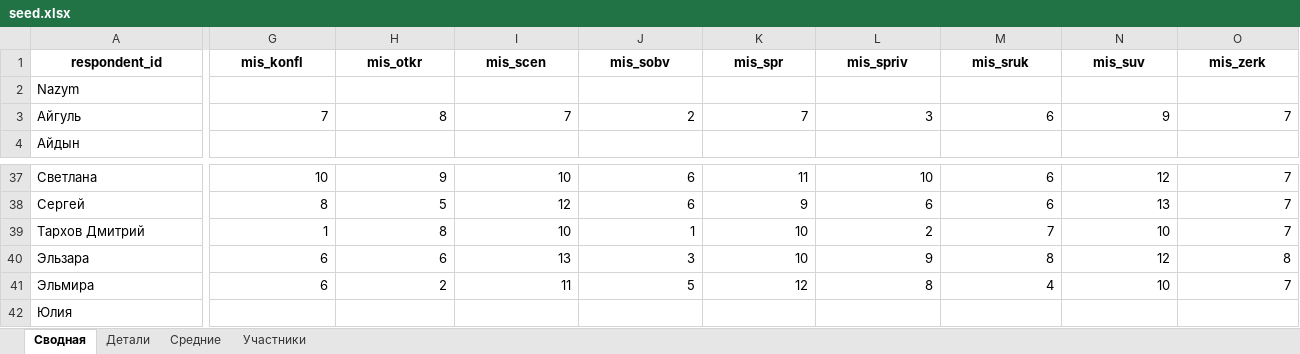
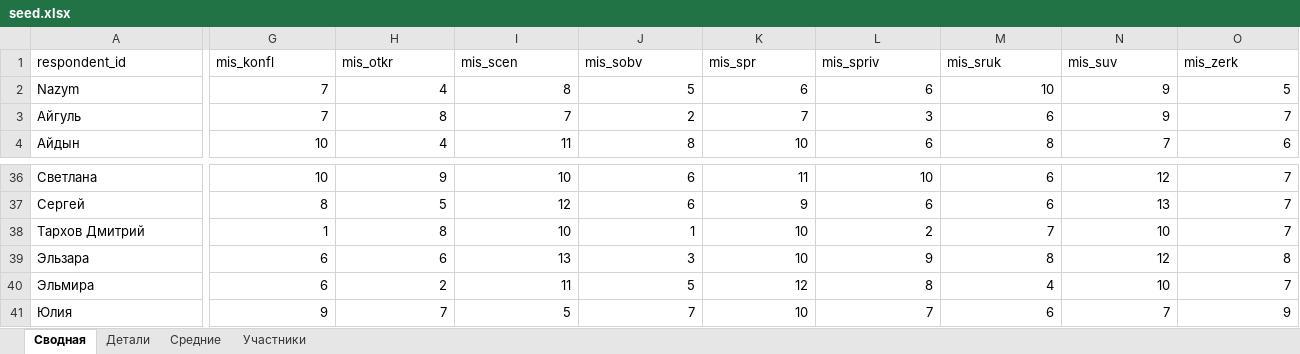
Before and after one commit to kbakha/survey-app, an Excel workbook: survey_scorer/data/seed.xlsx, sheet Сводная, drawn as a sheet; only a part is shown, gaps mark what is left out; values as stored, in another font and other column widths than the file's, no borders; addresses are those after the commit; the diff covers the shown part only; the diff names each change by its address in the sheet, - before the commit and + after, or states it on an @@ line.

```diff
--- a/survey_scorer/data/seed.xlsx (sheet Сводная)
+++ b/survey_scorer/data/seed.xlsx (sheet Сводная)
@@ A1:O1 bold: on → off, alignment: center → left @@
-G2 (mis_konfl): (empty)
+G2 (mis_konfl): 7
-H2 (mis_otkr): (empty)
+H2 (mis_otkr): 4
-I2 (mis_scen): (empty)
+I2 (mis_scen): 8
-J2 (mis_sobv): (empty)
+J2 (mis_sobv): 5
-K2 (mis_spr): (empty)
+K2 (mis_spr): 6
-L2 (mis_spriv): (empty)
+L2 (mis_spriv): 6
-M2 (mis_sruk): (empty)
+M2 (mis_sruk): 10
-N2 (mis_suv): (empty)
+N2 (mis_suv): 9
-O2 (mis_zerk): (empty)
+O2 (mis_zerk): 5
-G4 (mis_konfl): (empty)
+G4 (mis_konfl): 10
-H4 (mis_otkr): (empty)
+H4 (mis_otkr): 4
-I4 (mis_scen): (empty)
+I4 (mis_scen): 11
-J4 (mis_sobv): (empty)
+J4 (mis_sobv): 8
-K4 (mis_spr): (empty)
+K4 (mis_spr): 10
-L4 (mis_spriv): (empty)
+L4 (mis_spriv): 6
-M4 (mis_sruk): (empty)
+M4 (mis_sruk): 8
-N4 (mis_suv): (empty)
+N4 (mis_suv): 7
-O4 (mis_zerk): (empty)
+O4 (mis_zerk): 6
-G41 (mis_konfl): (empty)
+G41 (mis_konfl): 9
-H41 (mis_otkr): (empty)
+H41 (mis_otkr): 7
-I41 (mis_scen): (empty)
+I41 (mis_scen): 5
-J41 (mis_sobv): (empty)
+J41 (mis_sobv): 7
-K41 (mis_spr): (empty)
+K41 (mis_spr): 10
-L41 (mis_spriv): (empty)
+L41 (mis_spriv): 7
-M41 (mis_sruk): (empty)
+M41 (mis_sruk): 6
-N41 (mis_suv): (empty)
+N41 (mis_suv): 7
-O41 (mis_zerk): (empty)
+O41 (mis_zerk): 9
```
Also changed, not shown: 1 removed row, 192 edited cells and cell formats elsewhere in this sheet, sheet Детали, sheet Средние, sheet Участники.
